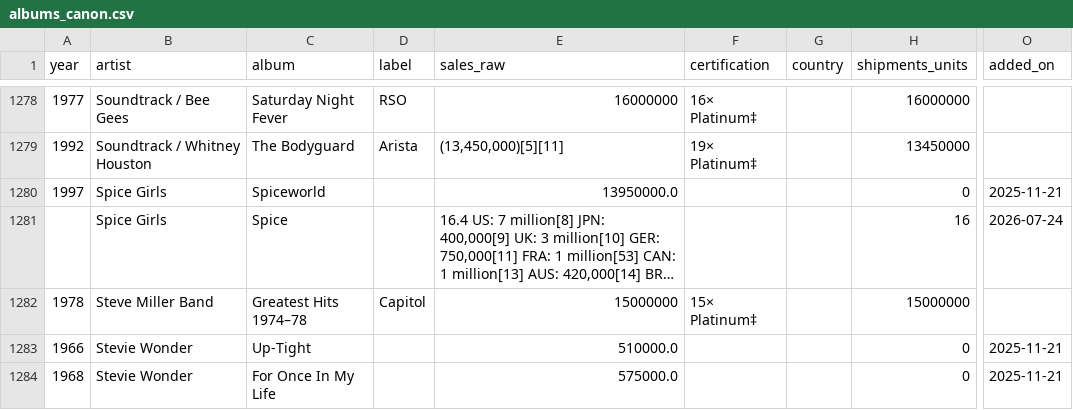
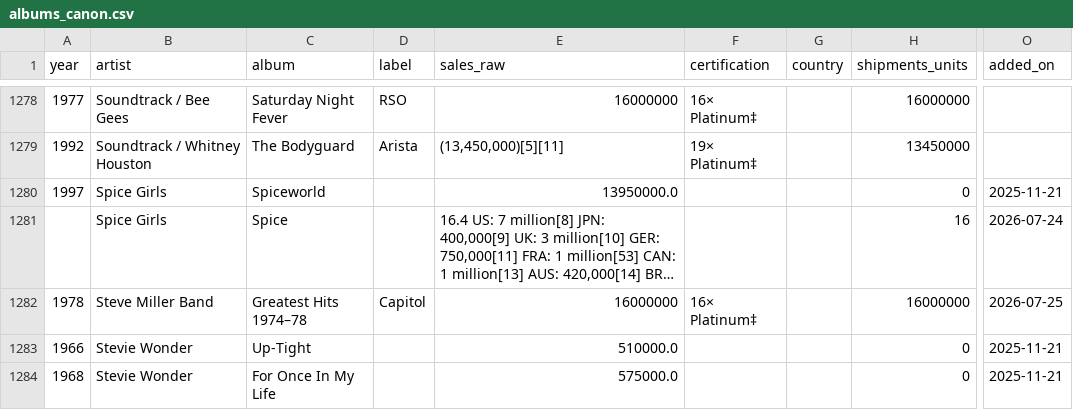
Before and after one commit to 66fishmarket-droid/STRUMOTDSeedGen, a CSV file: data/albums_canon.csv, drawn as a sheet; only a part is shown, gaps mark what is left out; long unchanged cells end in …; the diff names each change by its address in the sheet, - before the commit and + after, or states it on an @@ line.

Commit message:
Auto-update albums_canon.csv

```diff
--- a/data/albums_canon.csv
+++ b/data/albums_canon.csv
-E1282 (sales_raw): 15000000
+E1282 (sales_raw): 16000000
-F1282 (certification): 15× Platinum‡
+F1282 (certification): 16× Platinum‡
-H1282 (shipments_units): 15000000
+H1282 (shipments_units): 16000000
-O1282 (added_on): (empty)
+O1282 (added_on): 2026-07-25
```
